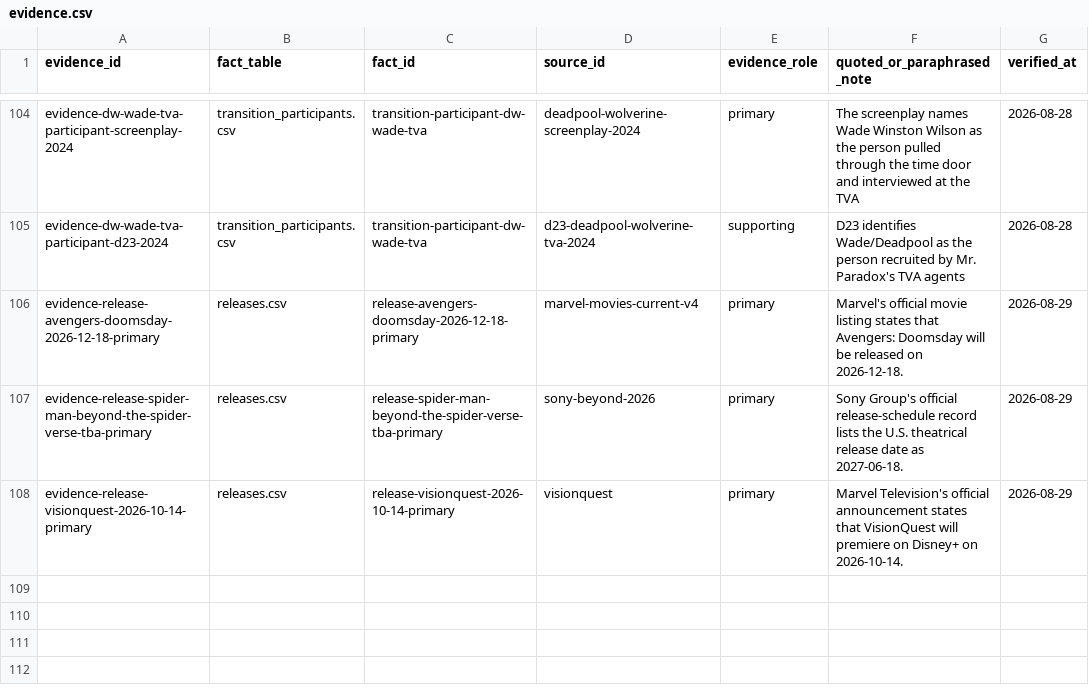
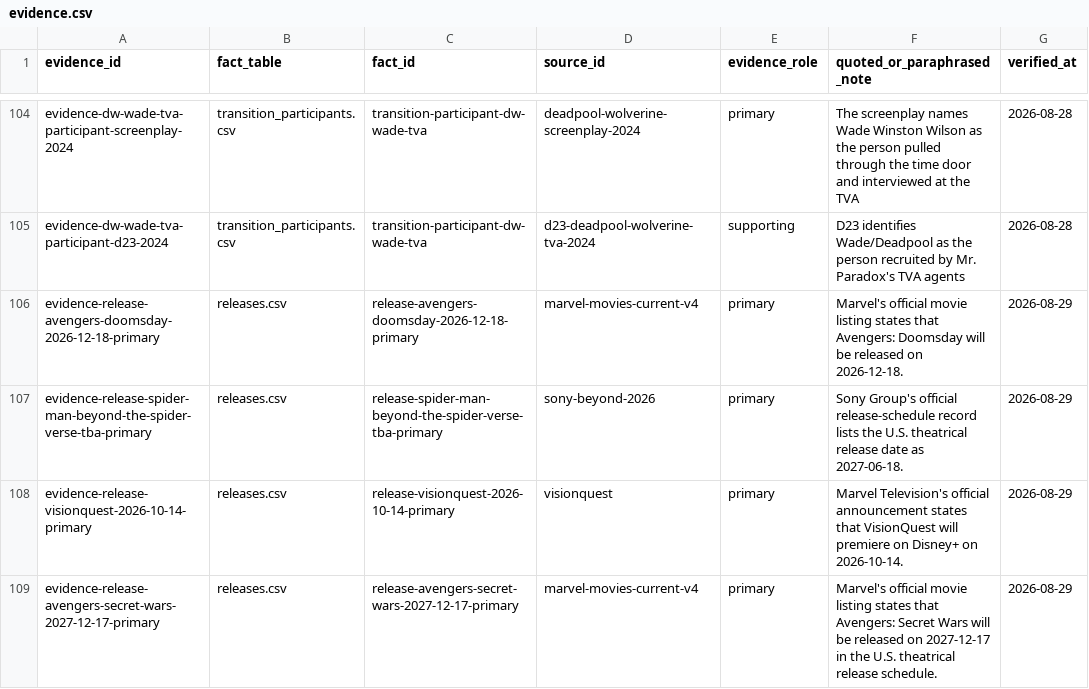
Before and after one commit to kamochama/marvel-flowchart-jp, a CSV file: data/library/evidence.csv, drawn as a sheet; only a part is shown, gaps mark what is left out.

```diff
--- a/data/library/evidence.csv
+++ b/data/library/evidence.csv
@@ -108 +108,2 @@ evidence-release-spider-man-beyond-the-spider-verse-tba-primary,releases.csv,rel
 evidence-release-visionquest-2026-10-14-primary,releases.csv,release-visionquest-2026-10-14-primary,visionquest,primary,"Marvel Television's official announcement states that VisionQuest will premiere on Disney+ on 2026-10-14.",2026-08-29
+evidence-release-avengers-secret-wars-2027-12-17-primary,releases.csv,release-avengers-secret-wars-2027-12-17-primary,marvel-movies-current-v4,primary,"Marvel's official movie listing states that Avengers: Secret Wars will be released on 2027-12-17 in the U.S. theatrical release schedule.",2026-08-29
```
Also changed, not shown: data/content_audit/reviews.csv, data/library/releases.csv, 5 other files.
